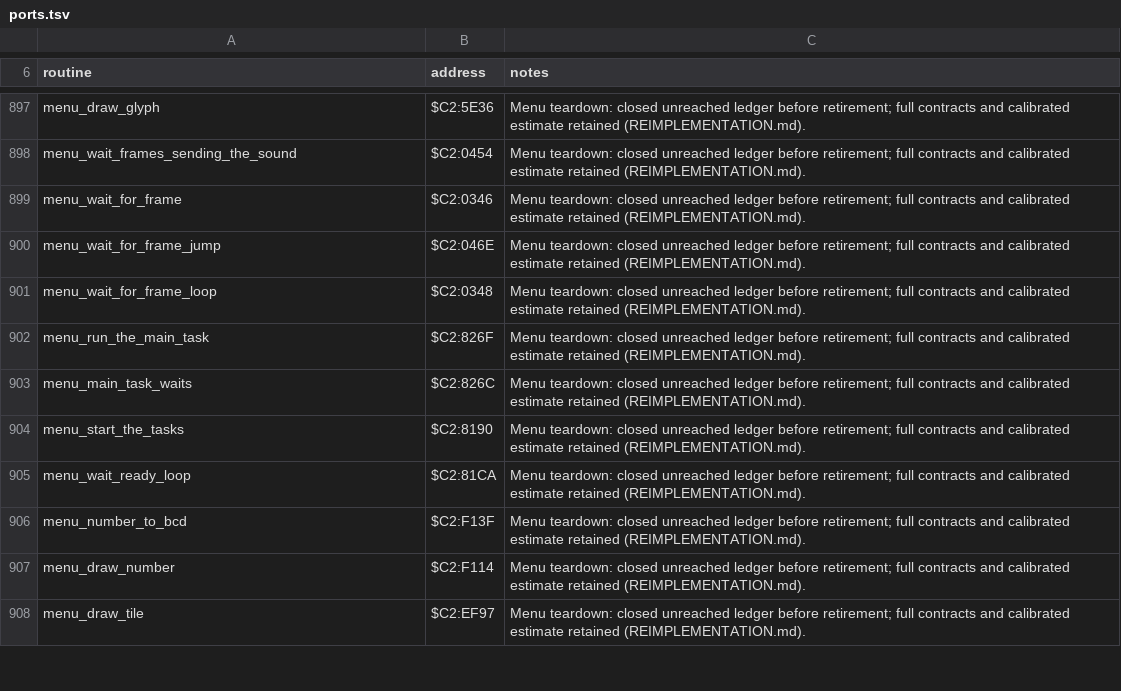
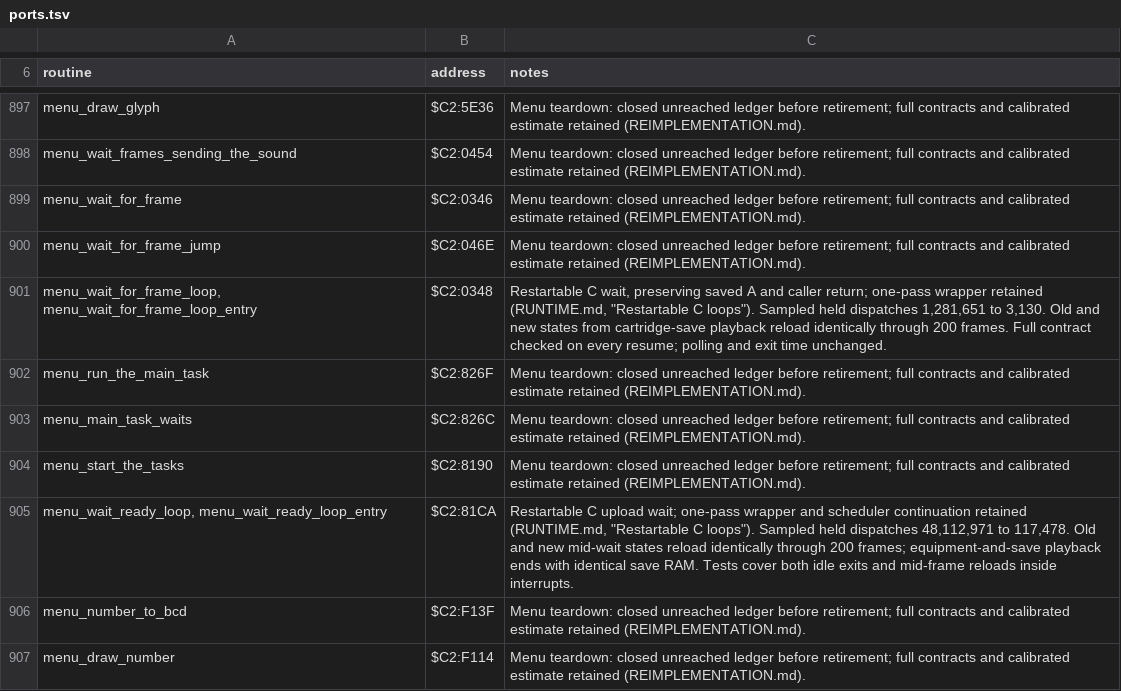
Before and after one commit to zdiemer/chrono-trigger-reimplemented, a TSV file: docs/ports.tsv, drawn as a sheet; only a part is shown, gaps mark what is left out; the shorter side is filled out with more unchanged rows.

Commit message:
Run the menu waits as saveable C loops
Source joints: held continuations 141 to 139 and stops 104 to 103; all 143 compatibility rows remain. Machine-taking functions rise from 2004 to 2006; registry entries, emulated returns, call-outs and sibling lookups are unchanged.

Sampled census: machine entries remain 0. Upload-wait dispatches fall from 48112971 to 117478 and menu-frame dispatches from 1281651 to 3130; total held dispatches fall from 99983665 to 50709651.

Preserve caller frames and idle time, including save eligibility while an interrupt owns the machine. Old and new saves, mid-frame interrupt reloads and cartridge-save playback agree. The sampled gate ends suite OK; estimates and baselines are untouched.

```diff
--- a/docs/ports.tsv
+++ b/docs/ports.tsv
@@ -900,3 +900,3 @@ menu_wait_for_frame	$C2:0346	Menu teardown: closed unreached ledger before retir
 menu_wait_for_frame_jump	$C2:046E	Menu teardown: closed unreached ledger before retirement; full contracts and calibrated estimate retained (REIMPLEMENTATION.md).
-menu_wait_for_frame_loop	$C2:0348	Menu teardown: closed unreached ledger before retirement; full contracts and calibrated estimate retained (REIMPLEMENTATION.md).
+menu_wait_for_frame_loop, menu_wait_for_frame_loop_entry	$C2:0348	Restartable C wait, preserving saved A and caller return; one-pass wrapper retained (RUNTIME.md, "Restartable C loops"). Sampled held dispatches 1,281,651 to 3,130. Old and new states from cartridge-save playback reload identically through 200 frames. Full contract checked on every resume; polling and exit time unchanged.
 menu_run_the_main_task	$C2:826F	Menu teardown: closed unreached ledger before retirement; full contracts and calibrated estimate retained (REIMPLEMENTATION.md).
@@ -904,3 +904,3 @@ menu_main_task_waits	$C2:826C	Menu teardown: closed unreached ledger before reti
 menu_start_the_tasks	$C2:8190	Menu teardown: closed unreached ledger before retirement; full contracts and calibrated estimate retained (REIMPLEMENTATION.md).
-menu_wait_ready_loop	$C2:81CA	Menu teardown: closed unreached ledger before retirement; full contracts and calibrated estimate retained (REIMPLEMENTATION.md).
+menu_wait_ready_loop, menu_wait_ready_loop_entry	$C2:81CA	Restartable C upload wait; one-pass wrapper and scheduler continuation retained (RUNTIME.md, "Restartable C loops"). Sampled held dispatches 48,112,971 to 117,478. Old and new mid-wait states reload identically through 200 frames; equipment-and-save playback ends with identical save RAM. Tests cover both idle exits and mid-frame reloads inside interrupts.
 menu_number_to_bcd	$C2:F13F	Menu teardown: closed unreached ledger before retirement; full contracts and calibrated estimate retained (REIMPLEMENTATION.md).
```
Also changed, not shown: 12 other files.
